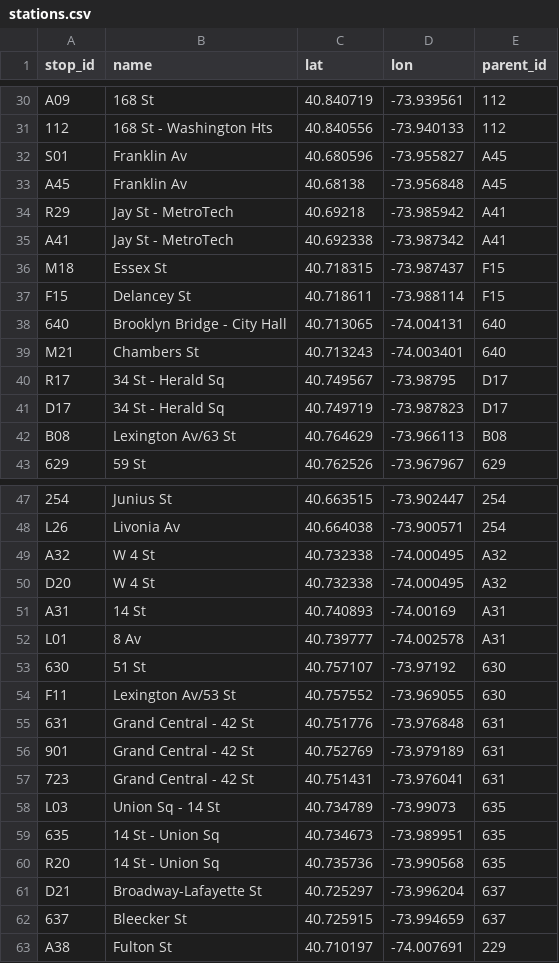
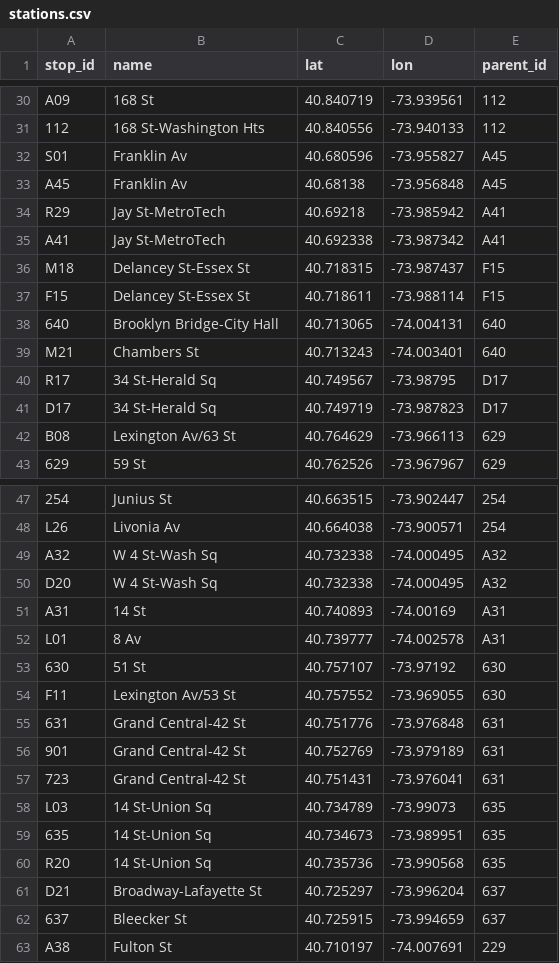
Before and after one commit to jonthornton/MTAPI, a CSV file: data/stations.csv, drawn as a sheet; only a part is shown, gaps mark what is left out; the diff covers the shown part only; the diff names each change by its address in the sheet, - before the commit and + after, or states it on an @@ line.

```diff
--- a/data/stations.csv
+++ b/data/stations.csv
-B31 (name): 168 St - Washington Hts
+B31 (name): 168 St-Washington Hts
-B34:B35 (name): Jay St - MetroTech
+B34:B35 (name): Jay St-MetroTech
-B36 (name): Essex St
+B36 (name): Delancey St-Essex St
-B37 (name): Delancey St
+B37 (name): Delancey St-Essex St
-B38 (name): Brooklyn Bridge - City Hall
+B38 (name): Brooklyn Bridge-City Hall
-B40:B41 (name): 34 St - Herald Sq
+B40:B41 (name): 34 St-Herald Sq
-E42 (parent_id): B08
+E42 (parent_id): 629
-B49:B50 (name): W 4 St
+B49:B50 (name): W 4 St-Wash Sq
-B55:B57 (name): Grand Central - 42 St
+B55:B57 (name): Grand Central-42 St
-B58 (name): Union Sq - 14 St
+B58 (name): 14 St-Union Sq
-B59:B60 (name): 14 St - Union Sq
+B59:B60 (name): 14 St-Union Sq
```
Also changed, not shown: 1 added row, 3 removed rows and 113 edited cells elsewhere in this file, 5 other files.
